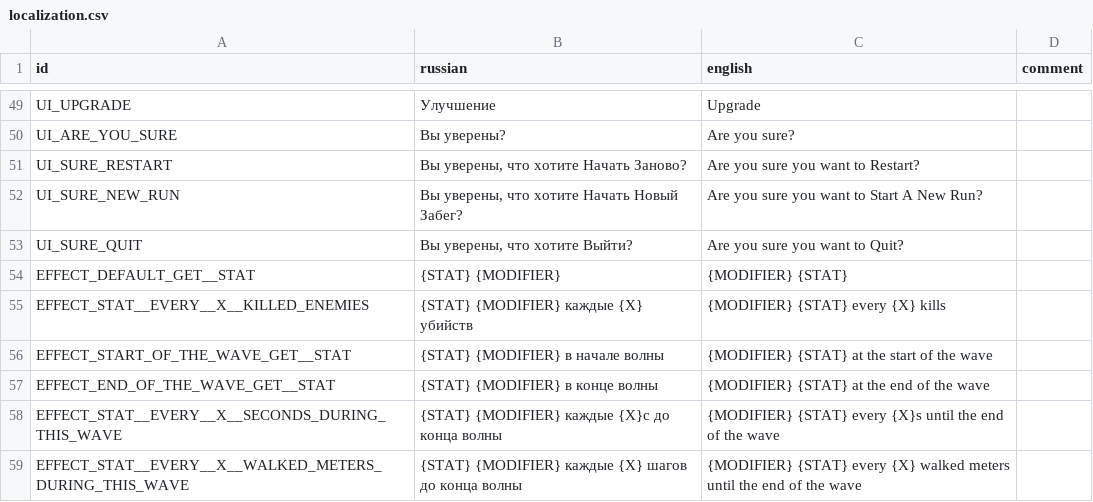
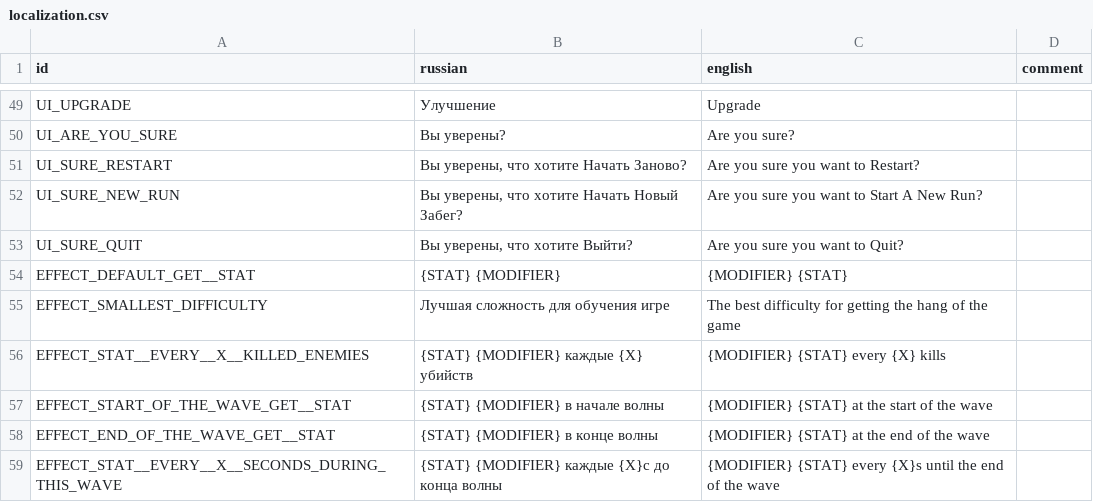
Before and after one commit to hulvdan/cookier, a CSV file: assets/localization.csv, drawn as a sheet; only a part is shown, gaps mark what is left out; the shorter side is filled out with more unchanged rows; the diff names each change by its address in the sheet, - before the commit and + after, or states it on an @@ line.

```diff
--- a/assets/localization.csv
+++ b/assets/localization.csv
+row 55: EFFECT_SMALLEST_DIFFICULTY | Лучшая сложность для обучения игре | The best difficulty for getting the hang of the game
```
Also changed, not shown: 2 other files.
